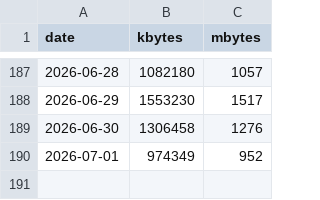
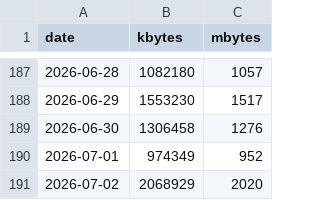
Before and after one commit to lunamoth/blog-traffic-monitor, a CSV file: traffic_data.csv, drawn as a sheet; only a part is shown, gaps mark what is left out.

```diff
--- a/traffic_data.csv
+++ b/traffic_data.csv
@@ -190 +190,2 @@ date,kbytes,mbytes
 2026-07-01,974349,952
+2026-07-02,2068929,2020
```
Also changed, not shown: 1 other file.
